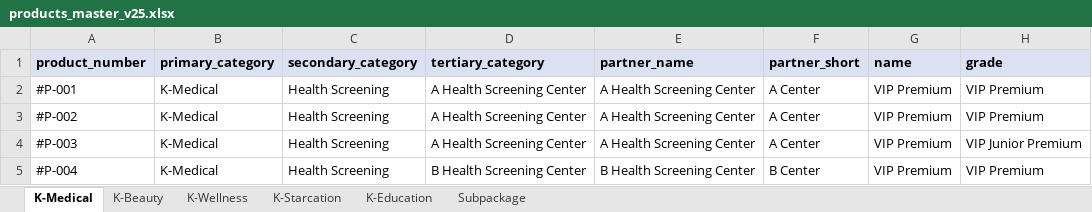
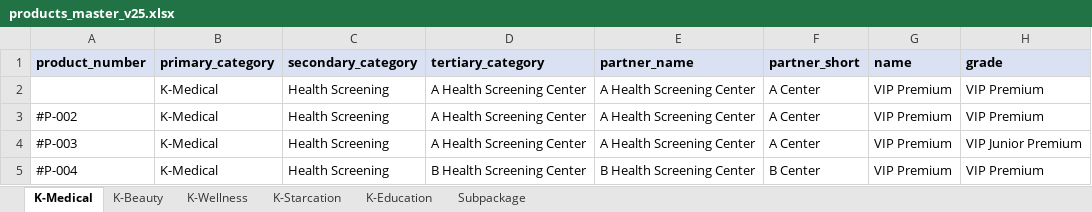
Before and after one commit to interview-jannis/Agent-SaaS, an Excel workbook: data/products_master_v25.xlsx, sheet K-Medical, drawn as a sheet; only a part is shown; values as stored, in another font and other column widths than the file's, no borders; the diff names each change by its address in the sheet, - before the commit and + after, or states it on an @@ line.

```diff
--- a/data/products_master_v25.xlsx (sheet K-Medical)
+++ b/data/products_master_v25.xlsx (sheet K-Medical)
-A2 (product_number): #P-001
+A2 (product_number): (empty)
```
Also changed, not shown: sheet Subpackage, 9 other files.
